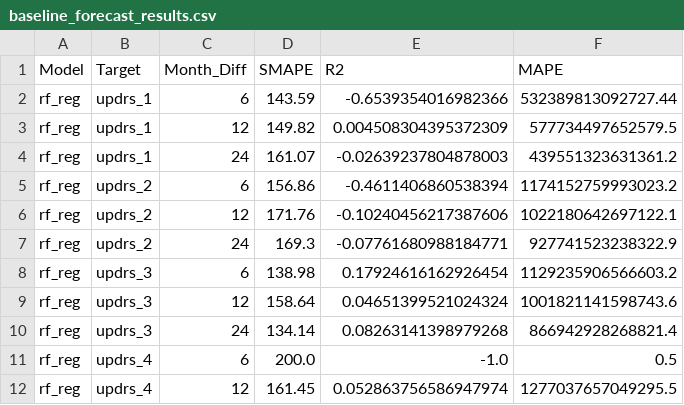
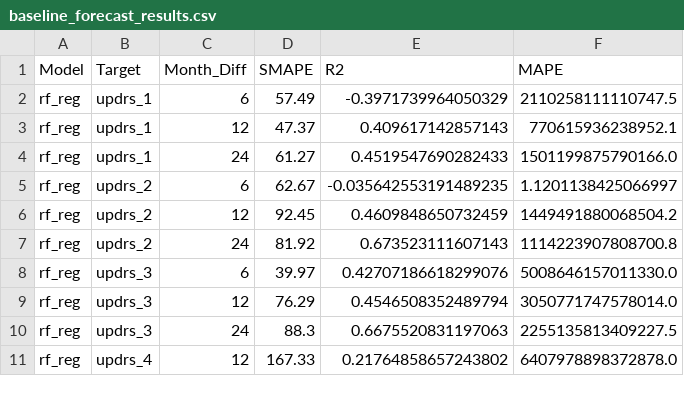
Before and after one commit to dagartga/Boosted-Models-for-Parkinsons-Prediction, a CSV file: parkinsons_1/models/model_results/baseline_forecast_results.csv, drawn as a sheet; only a part is shown; the diff covers the shown part only.

Commit message:
get forecast results

```diff
--- a/parkinsons_1/models/model_results/baseline_forecast_results.csv
+++ b/parkinsons_1/models/model_results/baseline_forecast_results.csv
@@ -1,12 +1,11 @@
 Model,Target,Month_Diff,SMAPE,R2,MAPE
-rf_reg,updrs_1,6,143.59,-0.6539354016982366,532389813092727.44
-rf_reg,updrs_1,12,149.82,0.004508304395372309,577734497652579.5
-rf_reg,updrs_1,24,161.07,-0.02639237804878003,439551323631361.2
-rf_reg,updrs_2,6,156.86,-0.4611406860538394,1174152759993023.2
-rf_reg,updrs_2,12,171.76,-0.10240456217387606,1022180642697122.1
-rf_reg,updrs_2,24,169.3,-0.07761680988184771,927741523238322.9
-rf_reg,updrs_3,6,138.98,0.17924616162926454,1129235906566603.2
-rf_reg,updrs_3,12,158.64,0.04651399521024324,1001821141598743.6
-rf_reg,updrs_3,24,134.14,0.08263141398979268,866942928268821.4
-rf_reg,updrs_4,6,200.0,-1.0,0.5
-rf_reg,updrs_4,12,161.45,0.052863756586947974,1277037657049295.5
+rf_reg,updrs_1,6,57.49,-0.3971739964050329,2110258111110747.5
+rf_reg,updrs_1,12,47.37,0.409617142857143,770615936238952.1
+rf_reg,updrs_1,24,61.27,0.4519547690282433,1501199875790166.0
+rf_reg,updrs_2,6,62.67,-0.035642553191489235,1.1201138425066997
+rf_reg,updrs_2,12,92.45,0.4609848650732459,1449491880068504.2
+rf_reg,updrs_2,24,81.92,0.673523111607143,1114223907808700.8
+rf_reg,updrs_3,6,39.97,0.42707186618299076,5008646157011330.0
+rf_reg,updrs_3,12,76.29,0.4546508352489794,3050771747578014.0
+rf_reg,updrs_3,24,88.3,0.6675520831197063,2255135813409227.5
+rf_reg,updrs_4,12,167.33,0.21764858657243802,6407978898372878.0
```
Also changed, not shown: 2 removed rows and 69 edited cells elsewhere in this file.
